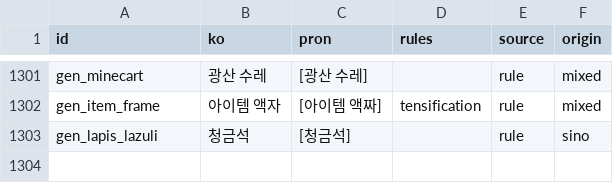
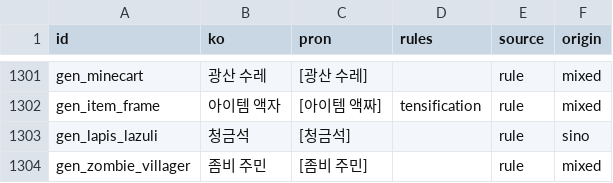
Before and after one commit to leks2205/HangulQuest, a TSV file: content/korean/pronunciation-review.tsv, drawn as a sheet; only a part is shown, gaps mark what is left out; the diff names each change by its address in the sheet, - before the commit and + after, or states it on an @@ line.

```diff
--- a/content/korean/pronunciation-review.tsv
+++ b/content/korean/pronunciation-review.tsv
+row 1304: gen_zombie_villager | 좀비 주민 | [좀비 주민] |  | rule | mixed
```
Also changed, not shown: 29 other files.
